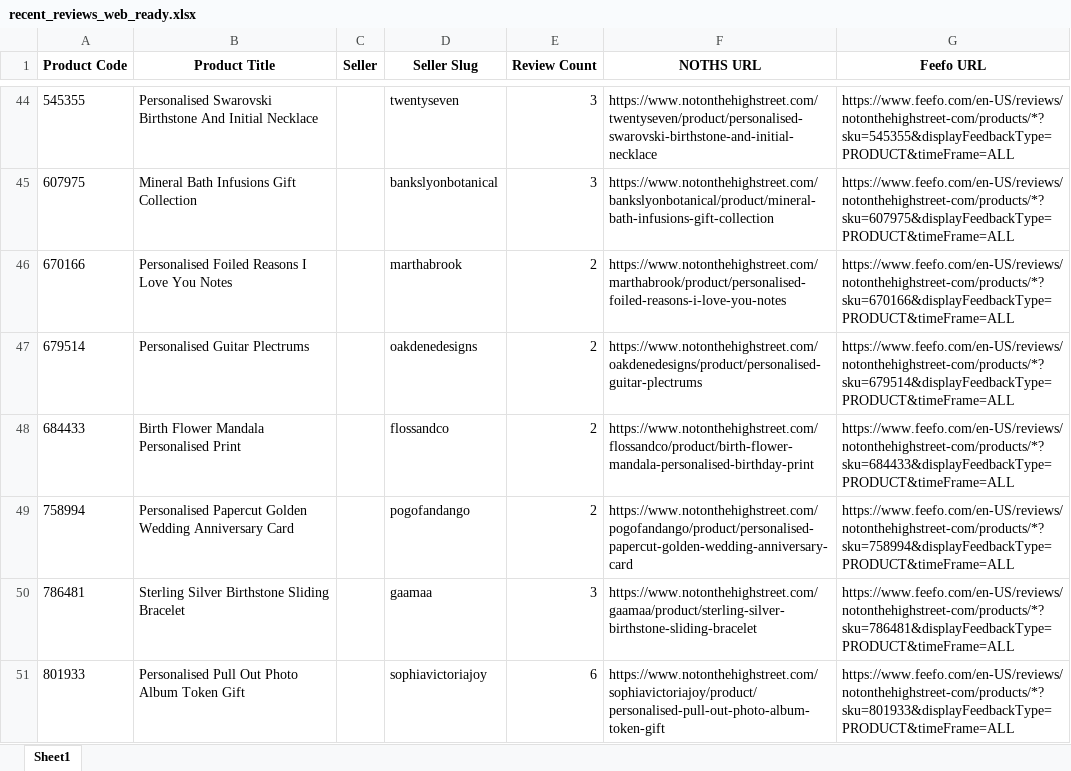
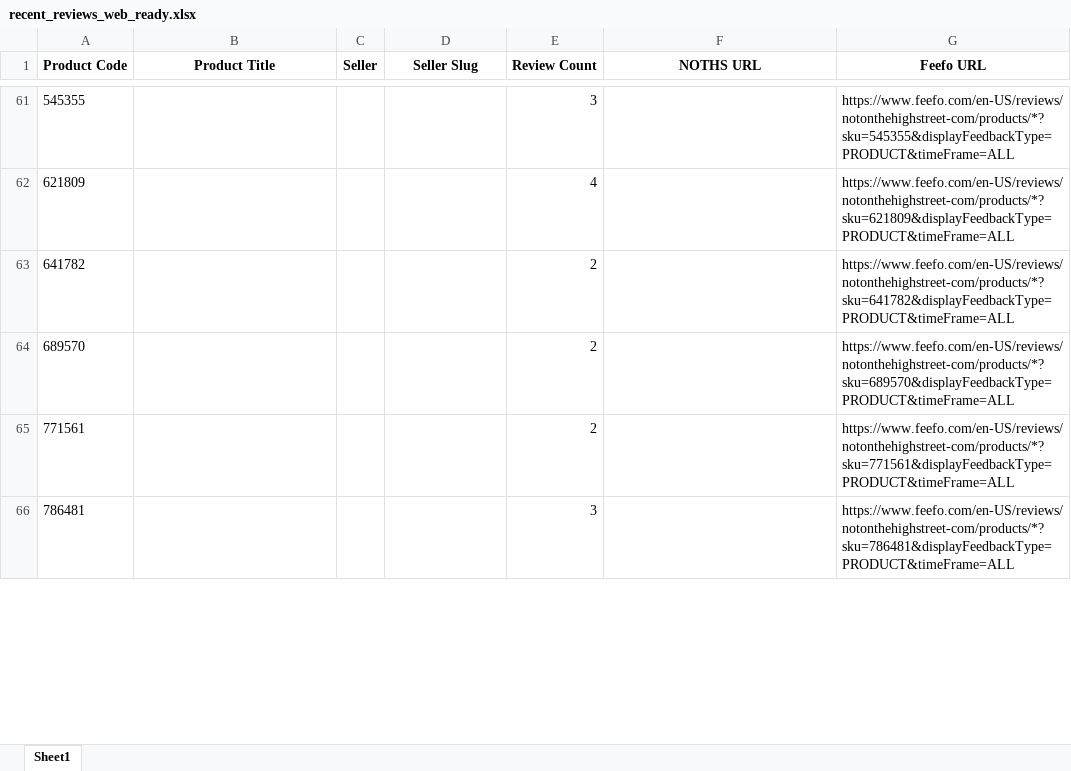
Before and after one commit to lovewue/mostreviews-site, an Excel workbook: data/recent_reviews_web_ready.xlsx, sheet Sheet1, drawn as a sheet; only a part is shown, gaps mark what is left out; values as stored, in another font and other column widths than the file's, no borders; removed rows and columns are numbered as before the commit, all else as after; the diff covers the shown part only; the diff names each change by its address in the sheet, - before the commit and + after, or states it on an @@ line.

```diff
--- a/data/recent_reviews_web_ready.xlsx (sheet Sheet1)
+++ b/data/recent_reviews_web_ready.xlsx (sheet Sheet1)
-B61 (Product Title): Personalised Swarovski Birthstone And Initial Necklace
+B61 (Product Title): (empty)
-D61 (Seller Slug): twentyseven
+D61 (Seller Slug): (empty)
-F61 (NOTHS URL): https://www.notonthehighstreet.com/twentyseven/product/personalised-swarovski-birthstone-and-initial-necklace
+F61 (NOTHS URL): (empty)
-row 45: 607975 | Mineral Bath Infusions Gift Collection |  | bankslyonbotanical | 3 | https://www.notonthehighstreet.com/bankslyonbotanical/product/mineral-bath-infusions-gift-collection | https://www.feefo.com/en-US/reviews/notonthehighstreet-com/products/*?sku=607975&displayFeedbackType=PRODUCT&timeFrame=ALL
-row 46: 670166 | Personalised Foiled Reasons I Love You Notes |  | marthabrook | 2 | https://www.notonthehighstreet.com/marthabrook/product/personalised-foiled-reasons-i-love-you-notes | https://www.feefo.com/en-US/reviews/notonthehighstreet-com/products/*?sku=670166&displayFeedbackType=PRODUCT&timeFrame=ALL
-row 47: 679514 | Personalised Guitar Plectrums |  | oakdenedesigns | 2 | https://www.notonthehighstreet.com/oakdenedesigns/product/personalised-guitar-plectrums | https://www.feefo.com/en-US/reviews/notonthehighstreet-com/products/*?sku=679514&displayFeedbackType=PRODUCT&timeFrame=ALL
-row 48: 684433 | Birth Flower Mandala Personalised Print |  | flossandco | 2 | https://www.notonthehighstreet.com/flossandco/product/birth-flower-mandala-personalised-birthday-print | https://www.feefo.com/en-US/reviews/notonthehighstreet-com/products/*?sku=684433&displayFeedbackType=PRODUCT&timeFrame=ALL
-row 49: 758994 | Personalised Papercut Golden Wedding Anniversary Card |  | pogofandango | 2 | https://www.notonthehighstreet.com/pogofandango/product/personalised-papercut-golden-wedding-anniversary-card | https://www.feefo.com/en-US/reviews/notonthehighstreet-com/products/*?sku=758994&displayFeedbackType=PRODUCT&timeFrame=ALL
+row 62: 621809 |  |  |  | 4 |  | https://www.feefo.com/en-US/reviews/notonthehighstreet-com/products/*?sku=621809&displayFeedbackType=PRODUCT&timeFrame=ALL
+row 63: 641782 |  |  |  | 2 |  | https://www.feefo.com/en-US/reviews/notonthehighstreet-com/products/*?sku=641782&displayFeedbackType=PRODUCT&timeFrame=ALL
+row 64: 689570 |  |  |  | 2 |  | https://www.feefo.com/en-US/reviews/notonthehighstreet-com/products/*?sku=689570&displayFeedbackType=PRODUCT&timeFrame=ALL
+row 65: 771561 |  |  |  | 2 |  | https://www.feefo.com/en-US/reviews/notonthehighstreet-com/products/*?sku=771561&displayFeedbackType=PRODUCT&timeFrame=ALL
-B66 (Product Title): Sterling Silver Birthstone Sliding Bracelet
+B66 (Product Title): (empty)
-D66 (Seller Slug): gaamaa
+D66 (Seller Slug): (empty)
-F66 (NOTHS URL): https://www.notonthehighstreet.com/gaamaa/product/sterling-silver-birthstone-sliding-bracelet
+F66 (NOTHS URL): (empty)
-row 51: 801933 | Personalised Pull Out Photo Album Token Gift |  | sophiavictoriajoy | 6 | https://www.notonthehighstreet.com/sophiavictoriajoy/product/personalised-pull-out-photo-album-token-gift | https://www.feefo.com/en-US/reviews/notonthehighstreet-com/products/*?sku=801933&displayFeedbackType=PRODUCT&timeFrame=ALL
```
Also changed, not shown: 61 added rows, 44 removed rows and 34 edited cells elsewhere in this sheet, 1 other file.
